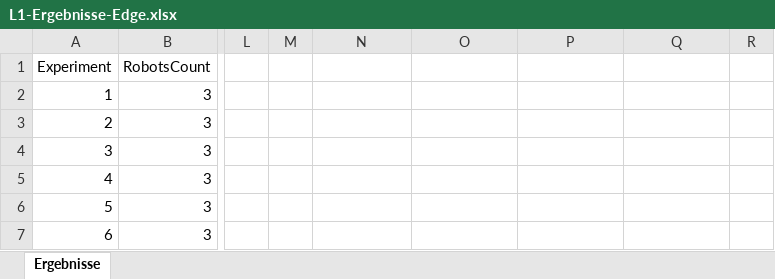
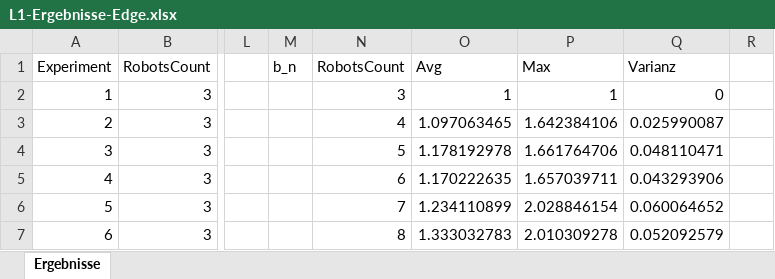
Before and after one commit to JosephAlzieb/Frezze_Tag_Problem, an Excel workbook: L1-Ergebnisse-Edge.xlsx, sheet Ergebnisse, drawn as a sheet; only a part is shown, gaps mark what is left out; values as stored, in another font and other column widths than the file's, no borders; charts and pictures not drawn; the diff covers the shown part only; the diff names each change by its address in the sheet, - before the commit and + after, or states it on an @@ line.

```diff
--- a/L1-Ergebnisse-Edge.xlsx (sheet Ergebnisse)
+++ b/L1-Ergebnisse-Edge.xlsx (sheet Ergebnisse)
-M1: (empty)
+M1: b_n
-N1: (empty)
+N1: RobotsCount
-O1: (empty)
+O1: Avg
-P1: (empty)
+P1: Max
-Q1: (empty)
+Q1: Varianz
-N2: (empty)
+N2: 3
-O2: (empty)
+O2: 1
-P2: (empty)
+P2: 1
-Q2: (empty)
+Q2: 0
-N3: (empty)
+N3: 4
-O3: (empty)
+O3: 1.097063465
-P3: (empty)
+P3: 1.642384106
-Q3: (empty)
+Q3: 0.025990087
-N4: (empty)
+N4: 5
-O4: (empty)
+O4: 1.178192978
-P4: (empty)
+P4: 1.661764706
-Q4: (empty)
+Q4: 0.048110471
-N5: (empty)
+N5: 6
-O5: (empty)
+O5: 1.170222635
-P5: (empty)
+P5: 1.657039711
-Q5: (empty)
+Q5: 0.043293906
-N6: (empty)
+N6: 7
-O6: (empty)
+O6: 1.234110899
-P6: (empty)
+P6: 2.028846154
-Q6: (empty)
+Q6: 0.060064652
-N7: (empty)
+N7: 8
-O7: (empty)
+O7: 1.333032783
-P7: (empty)
+P7: 2.010309278
-Q7: (empty)
+Q7: 0.052092579
```
Also changed, not shown: 94 edited cells elsewhere in this sheet, charts or pictures, Gesamt-Ergebnisse.xlsx, L1-Ergebnisse-Normal.xlsx, 5 other files.
